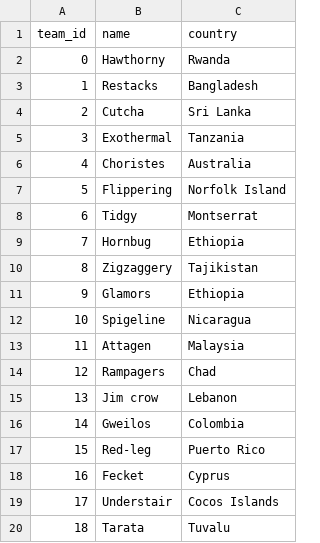
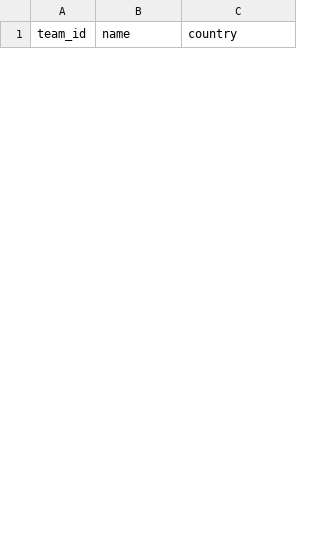
Before and after one commit to mustafa-sarshar/SQL-Fundamentals, a CSV file: utils/create-fake-datasets/teams.csv, drawn as a sheet; only a part is shown; the diff covers the shown part only.

```diff
--- a/utils/create-fake-datasets/teams.csv
+++ b/utils/create-fake-datasets/teams.csv
@@ -1,20 +1 @@
 team_id,name,country
-0,Hawthorny,Rwanda
-1,Restacks,Bangladesh
-2,Cutcha,Sri Lanka
-3,Exothermal,Tanzania
-4,Choristes,Australia
-5,Flippering,Norfolk Island
-6,Tidgy,Montserrat
-7,Hornbug,Ethiopia
-8,Zigzaggery,Tajikistan
-9,Glamors,Ethiopia
-10,Spigeline,Nicaragua
-11,Attagen,Malaysia
-12,Rampagers,Chad
-13,Jim crow,Lebanon
-14,Gweilos,Colombia
-15,Red-leg,Puerto Rico
-16,Fecket,Cyprus
-17,Understair,Cocos Islands
-18,Tarata,Tuvalu
```
Also changed, not shown: 10 added rows and 20 removed rows elsewhere in this file, 3 other files.
